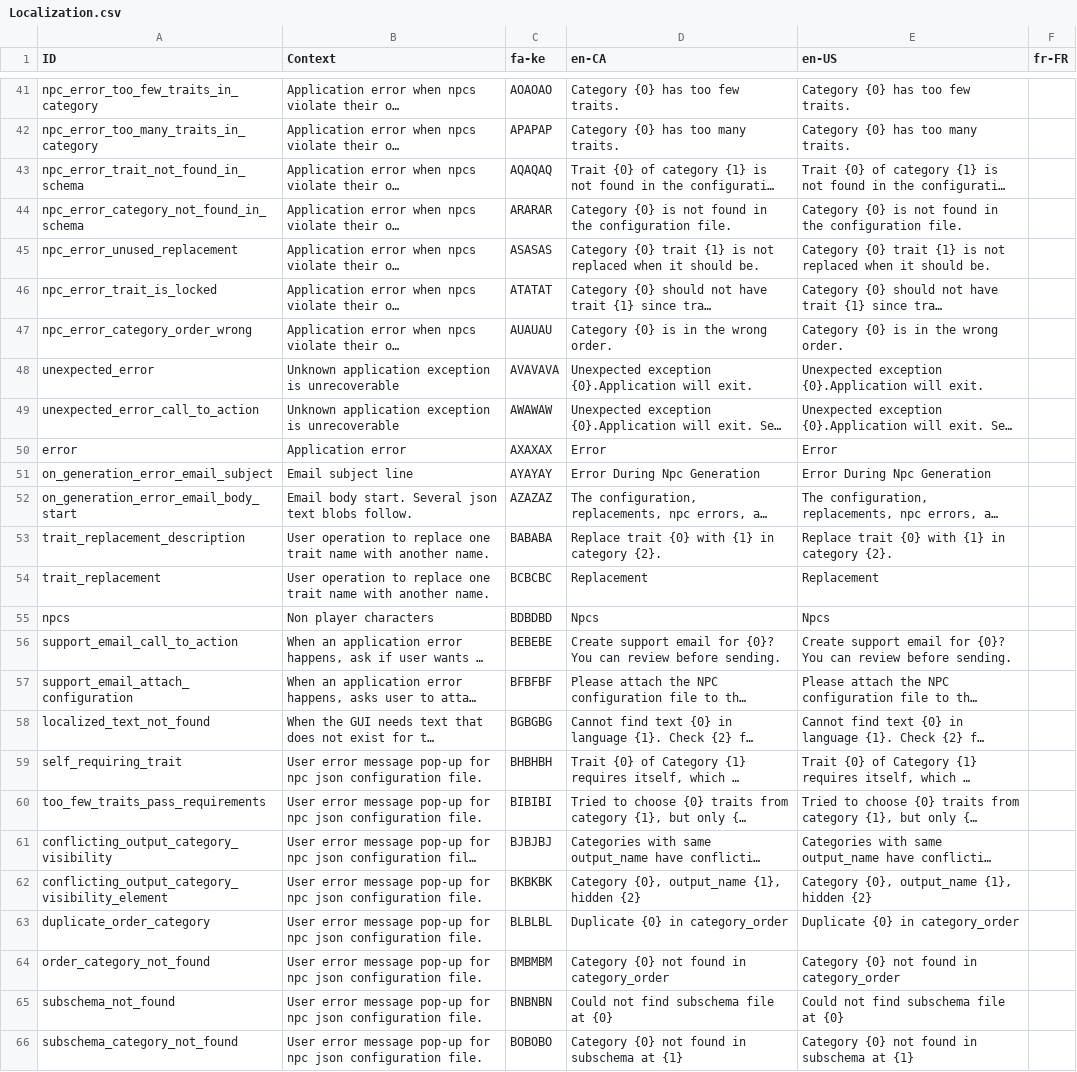
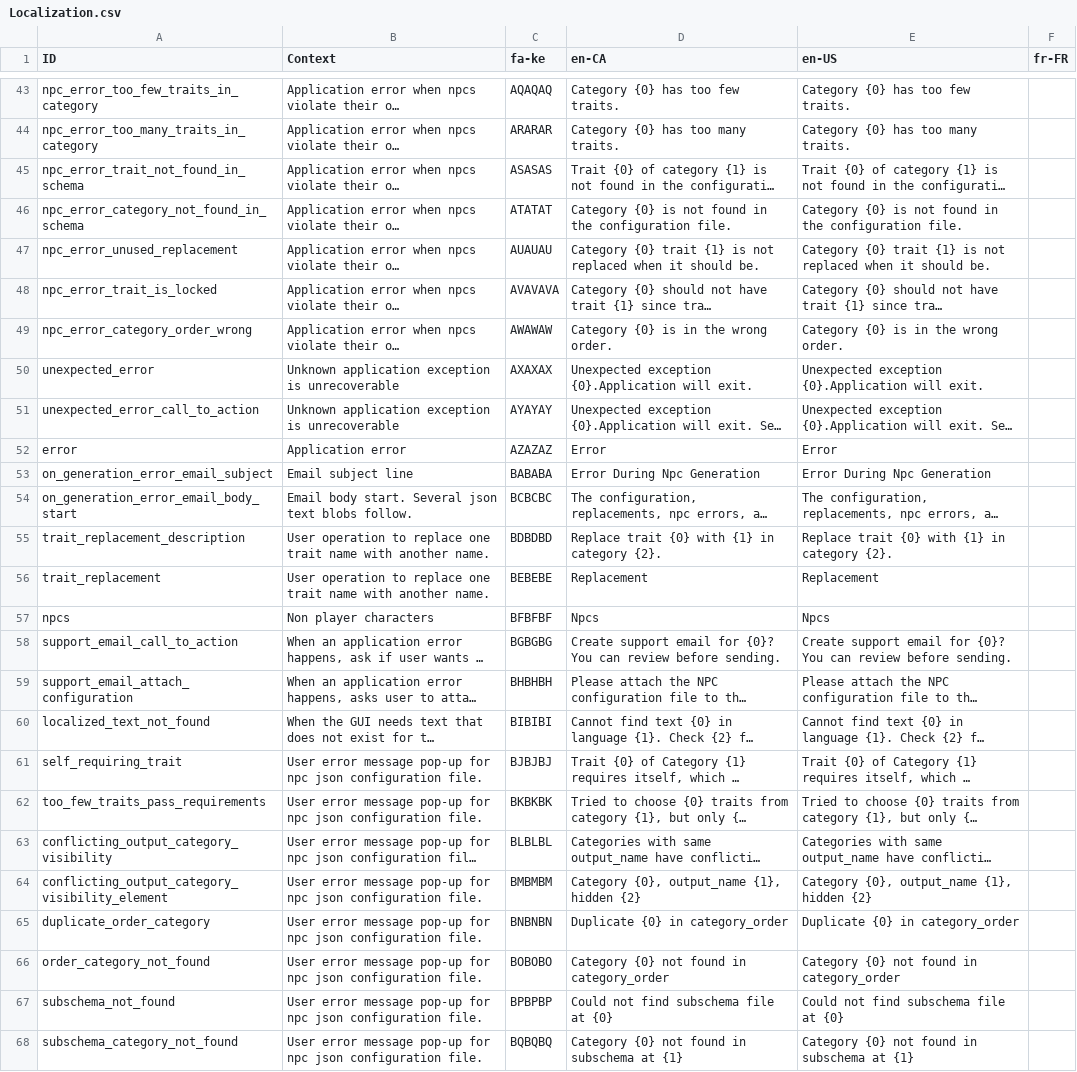
Before and after one commit to MarcusTrenton-Personal/NpcGenerator, a CSV file: NpcGenerator/SourceAssets/Localization.csv, drawn as a sheet; only a part is shown, gaps mark what is left out; long unchanged cells end in …; addresses are those after the commit; the diff covers the shown part only; the diff names each change by its address in the sheet, - before the commit and + after, or states it on an @@ line.

```diff
--- a/NpcGenerator/SourceAssets/Localization.csv
+++ b/NpcGenerator/SourceAssets/Localization.csv
-C43 (fa-ke): AOAOAO
+C43 (fa-ke): AQAQAQ
-C44 (fa-ke): APAPAP
+C44 (fa-ke): ARARAR
-C45 (fa-ke): AQAQAQ
+C45 (fa-ke): ASASAS
-C46 (fa-ke): ARARAR
+C46 (fa-ke): ATATAT
-C47 (fa-ke): ASASAS
+C47 (fa-ke): AUAUAU
-C48 (fa-ke): ATATAT
+C48 (fa-ke): AVAVAVA
-C49 (fa-ke): AUAUAU
+C49 (fa-ke): AWAWAW
-C50 (fa-ke): AVAVAVA
+C50 (fa-ke): AXAXAX
-C51 (fa-ke): AWAWAW
+C51 (fa-ke): AYAYAY
-C52 (fa-ke): AXAXAX
+C52 (fa-ke): AZAZAZ
-C53 (fa-ke): AYAYAY
+C53 (fa-ke): BABABA
-C54 (fa-ke): AZAZAZ
+C54 (fa-ke): BCBCBC
-C55 (fa-ke): BABABA
+C55 (fa-ke): BDBDBD
-C56 (fa-ke): BCBCBC
+C56 (fa-ke): BEBEBE
-C57 (fa-ke): BDBDBD
+C57 (fa-ke): BFBFBF
-C58 (fa-ke): BEBEBE
+C58 (fa-ke): BGBGBG
-C59 (fa-ke): BFBFBF
+C59 (fa-ke): BHBHBH
-C60 (fa-ke): BGBGBG
+C60 (fa-ke): BIBIBI
-C61 (fa-ke): BHBHBH
+C61 (fa-ke): BJBJBJ
-C62 (fa-ke): BIBIBI
+C62 (fa-ke): BKBKBK
-C63 (fa-ke): BJBJBJ
+C63 (fa-ke): BLBLBL
-C64 (fa-ke): BKBKBK
+C64 (fa-ke): BMBMBM
-C65 (fa-ke): BLBLBL
+C65 (fa-ke): BNBNBN
-C66 (fa-ke): BMBMBM
+C66 (fa-ke): BOBOBO
-C67 (fa-ke): BNBNBN
+C67 (fa-ke): BPBPBP
-C68 (fa-ke): BOBOBO
+C68 (fa-ke): BQBQBQ
```
Also changed, not shown: 2 added rows and 25 edited cells elsewhere in this file, 2 other files.
